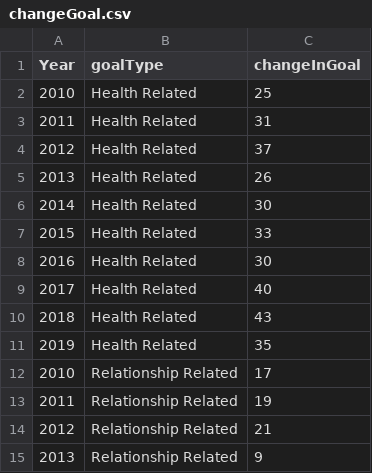
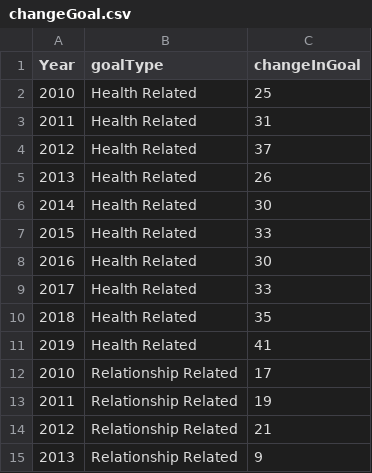
Before and after one commit to IronoaNik/web, a CSV file: changeGoal.csv, drawn as a sheet; only a part is shown.

Commit message:
Update changeGoal.csv

```diff
--- a/changeGoal.csv
+++ b/changeGoal.csv
@@ -8,5 +8,5 @@ Year,goalType,changeInGoal
 2016,Health Related,30
-2017,Health Related,40
-2018,Health Related,43
-2019,Health Related,35
+2017,Health Related,33
+2018,Health Related,35
+2019,Health Related,41
 2010,Relationship Related,17
```
